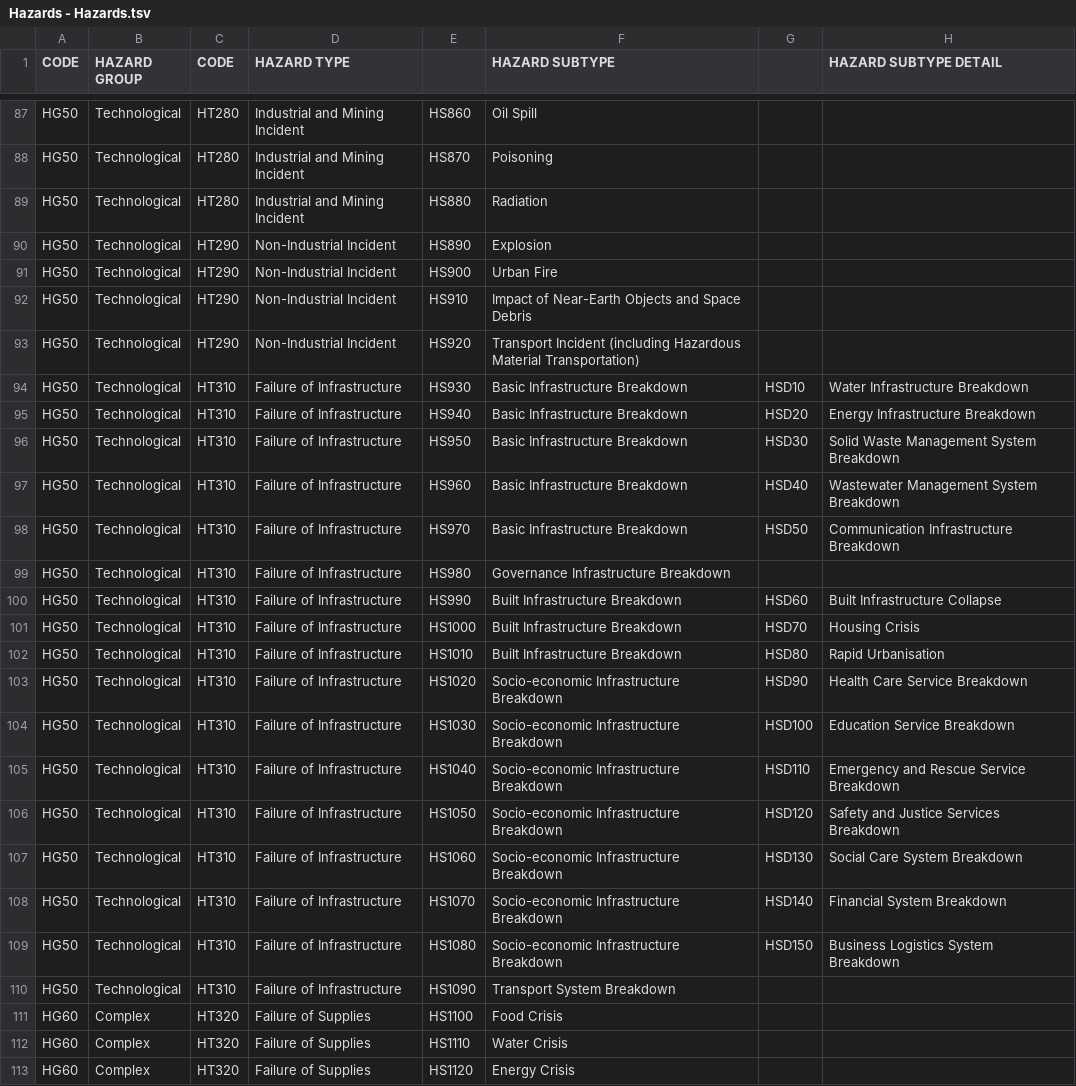
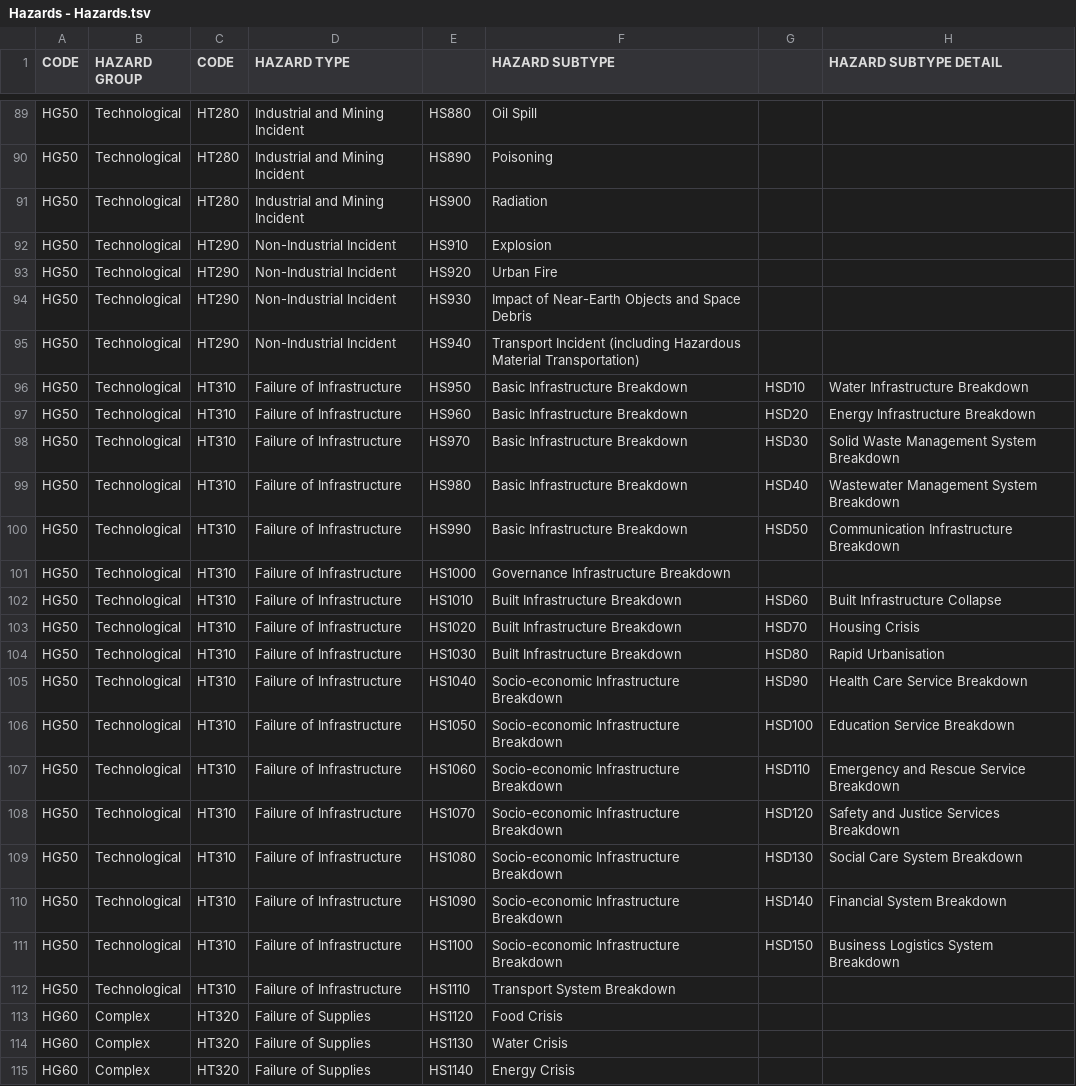
Before and after one commit to crppbcn/crpt2015brw, a TSV file: files/Hazards - Hazards.tsv, drawn as a sheet; only a part is shown, gaps mark what is left out; addresses are those after the commit; the diff covers the shown part only; the diff names each change by its address in the sheet, - before the commit and + after, or states it on an @@ line.

```diff
--- a/files/Hazards - Hazards.tsv
+++ b/files/Hazards - Hazards.tsv
-E89: HS860
+E89: HS880
-E90: HS870
+E90: HS890
-E91: HS880
+E91: HS900
-E92: HS890
+E92: HS910
-E93: HS900
+E93: HS920
-E94: HS910
+E94: HS930
-E95: HS920
+E95: HS940
-E96: HS930
+E96: HS950
-E97: HS940
+E97: HS960
-E98: HS950
+E98: HS970
-E99: HS960
+E99: HS980
-E100: HS970
+E100: HS990
-E101: HS980
+E101: HS1000
-E102: HS990
+E102: HS1010
-E103: HS1000
+E103: HS1020
-E104: HS1010
+E104: HS1030
-E105: HS1020
+E105: HS1040
-E106: HS1030
+E106: HS1050
-E107: HS1040
+E107: HS1060
-E108: HS1050
+E108: HS1070
-E109: HS1060
+E109: HS1080
-E110: HS1070
+E110: HS1090
-E111: HS1080
+E111: HS1100
-E112: HS1090
+E112: HS1110
-E113: HS1100
+E113: HS1120
-E114: HS1110
+E114: HS1130
-E115: HS1120
+E115: HS1140
```
Also changed, not shown: 2 added rows and 25 edited cells elsewhere in this file, files/Hazards - HazardSubtype Examples.tsv, files/cities.tsv, 12 other files.
